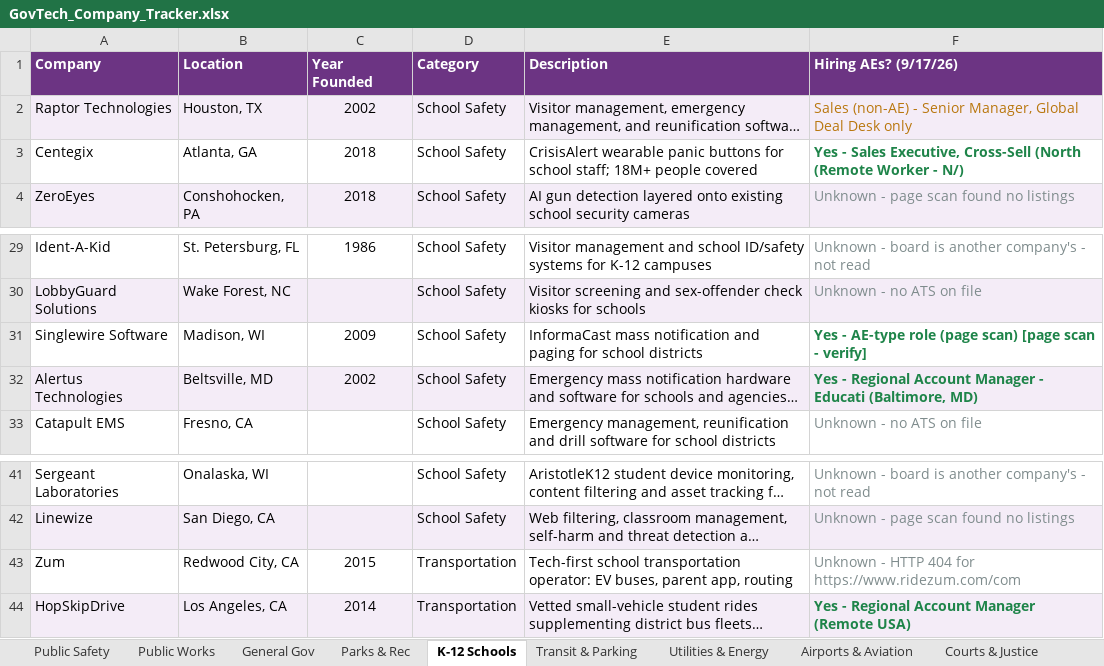
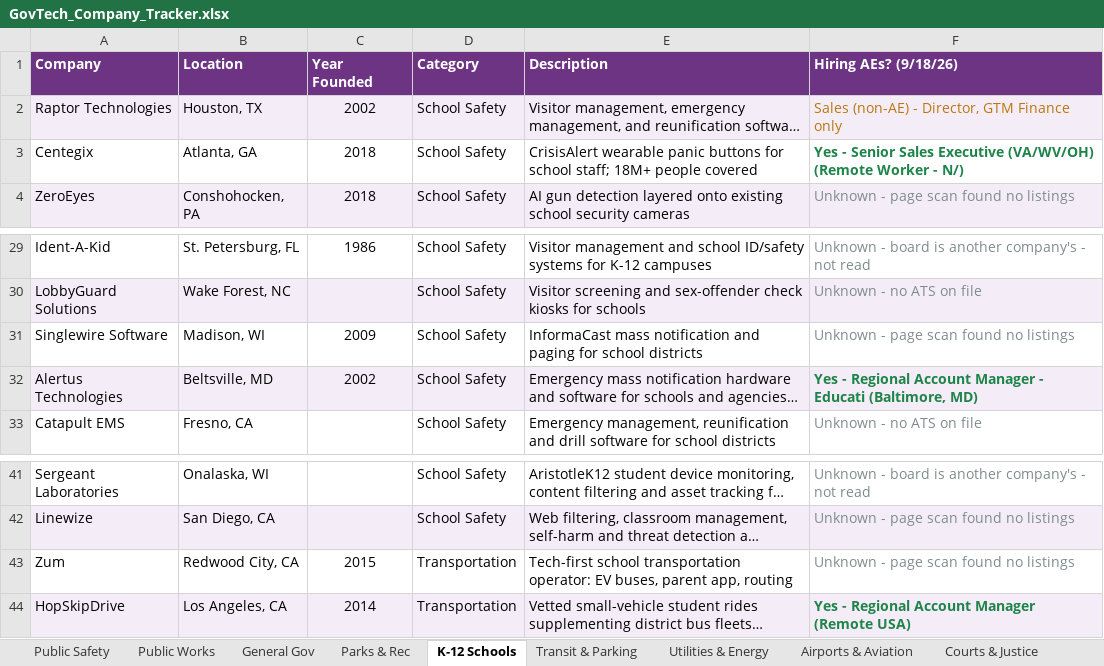
Before and after one commit to westjw/govtech-dock, an Excel workbook: exports/GovTech_Company_Tracker.xlsx, sheet K-12 Schools, drawn as a sheet; only a part is shown, gaps mark what is left out; long unchanged cells end in …; values as stored, in another font and other column widths than the file's, no borders; the diff names each change by its address in the sheet, - before the commit and + after, or states it on an @@ line.

```diff
--- a/exports/GovTech_Company_Tracker.xlsx (sheet K-12 Schools)
+++ b/exports/GovTech_Company_Tracker.xlsx (sheet K-12 Schools)
-F1: Hiring AEs? (9/17/26)
+F1: Hiring AEs? (9/18/26)
-F2 (Hiring AEs? (9/18/26)): …(non-AE) - Senior Manager, Global Deal Desk only
+F2 (Hiring AEs? (9/18/26)): …(non-AE) - Director, GTM Finance only
-F3 (Hiring AEs? (9/18/26)): Yes - Sales Executive, Cross-Sell (North (Remote Worker…
+F3 (Hiring AEs? (9/18/26)): Yes - Senior Sales Executive (VA/WV/OH) (Remote Worker…
-F31 (Hiring AEs? (9/18/26)): Yes - AE-type role (page scan) [page scan - verify]
+F31 (Hiring AEs? (9/18/26)): Unknown - page scan found no listings
@@ F31 bold: on → off, text colour: #1E8449 → #7F8C8D @@
-F43 (Hiring AEs? (9/18/26)): Unknown - HTTP 404 for https://www.ridezum.com/com
+F43 (Hiring AEs? (9/18/26)): Unknown - page scan found no listings
```
Also changed, not shown: sheet Airports & Aviation, sheet Public Works, sheet Public Safety, sheet Parks & Rec, sheet General Gov, sheet Utilities & Energy, 5 more sheets.
